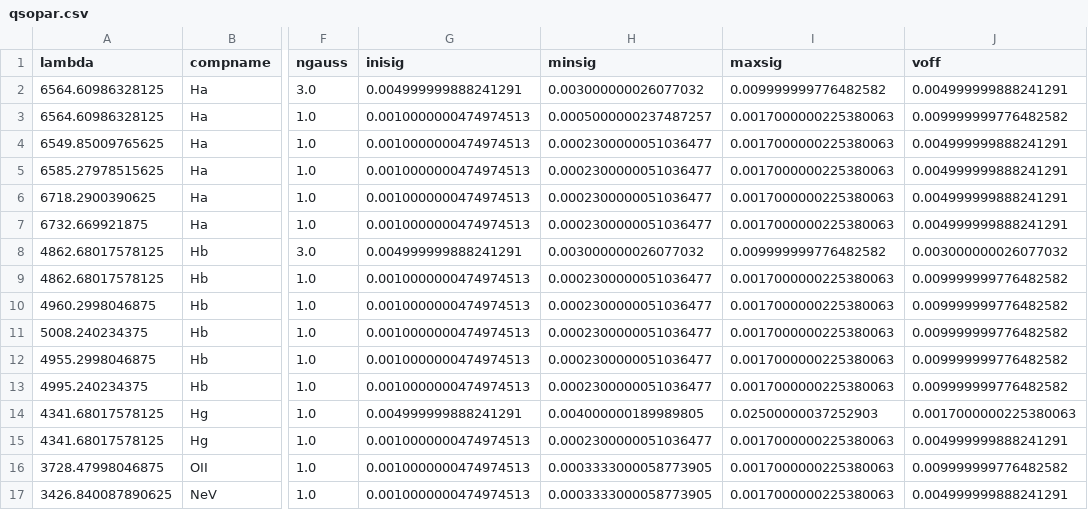
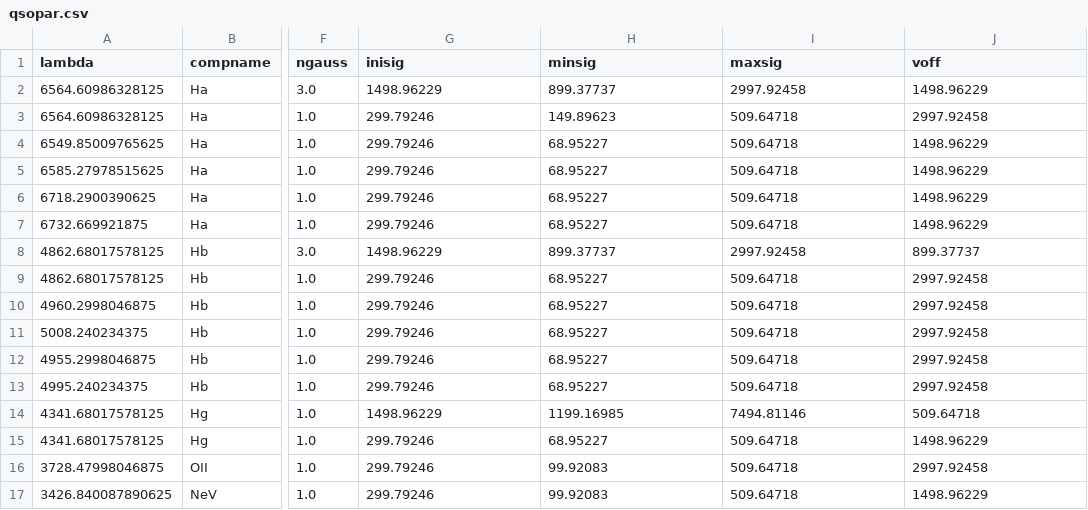
Before and after one commit to rudolffu/qsofitmore, a CSV file: qsofitmore/examples/output/qsopar.csv, drawn as a sheet; only a part is shown, gaps mark what is left out; the diff covers the shown part only; the diff names each change by its address in the sheet, - before the commit and + after, or states it on an @@ line.

Commit message:
Add ln(lambda)->km/s converters for CSV/YAML/FITS; update example parameter CSV/YAML to km/s; add linear-fitting example notebook; document linear mode and env flags in dev_guide.md.
Former-commit-id: 18956012e82d27382c57562f99d7456b2d72a6ce

```diff
--- a/qsofitmore/examples/output/qsopar.csv
+++ b/qsofitmore/examples/output/qsopar.csv
-G2 (inisig): 0.004999999888241291
+G2 (inisig): 1498.96229
-H2 (minsig): 0.003000000026077032
+H2 (minsig): 899.37737
-I2 (maxsig): 0.009999999776482582
+I2 (maxsig): 2997.92458
-J2 (voff): 0.004999999888241291
+J2 (voff): 1498.96229
-G3:G7 (inisig): 0.0010000000474974513
+G3:G7 (inisig): 299.79246
-H3 (minsig): 0.0005000000237487257
+H3 (minsig): 149.89623
-I3:I7 (maxsig): 0.0017000000225380063
+I3:I7 (maxsig): 509.64718
-J3 (voff): 0.009999999776482582
+J3 (voff): 2997.92458
-H4:H7 (minsig): 0.0002300000051036477
+H4:H7 (minsig): 68.95227
-J4:J7 (voff): 0.004999999888241291
+J4:J7 (voff): 1498.96229
-G8 (inisig): 0.004999999888241291
+G8 (inisig): 1498.96229
-H8 (minsig): 0.003000000026077032
+H8 (minsig): 899.37737
-I8 (maxsig): 0.009999999776482582
+I8 (maxsig): 2997.92458
-J8 (voff): 0.003000000026077032
+J8 (voff): 899.37737
-G9:G13 (inisig): 0.0010000000474974513
+G9:G13 (inisig): 299.79246
-H9:H13 (minsig): 0.0002300000051036477
+H9:H13 (minsig): 68.95227
-I9:I13 (maxsig): 0.0017000000225380063
+I9:I13 (maxsig): 509.64718
-J9:J13 (voff): 0.009999999776482582
+J9:J13 (voff): 2997.92458
-G14 (inisig): 0.004999999888241291
+G14 (inisig): 1498.96229
-H14 (minsig): 0.004000000189989805
+H14 (minsig): 1199.16985
-I14 (maxsig): 0.02500000037252903
+I14 (maxsig): 7494.81146
-J14 (voff): 0.0017000000225380063
+J14 (voff): 509.64718
-G15:G17 (inisig): 0.0010000000474974513
+G15:G17 (inisig): 299.79246
-H15 (minsig): 0.0002300000051036477
+H15 (minsig): 68.95227
-I15:I17 (maxsig): 0.0017000000225380063
+I15:I17 (maxsig): 509.64718
-J15 (voff): 0.004999999888241291
+J15 (voff): 1498.96229
-H16:H17 (minsig): 0.0003333000058773905
+H16:H17 (minsig): 99.92083
-J16 (voff): 0.009999999776482582
+J16 (voff): 2997.92458
-J17 (voff): 0.004999999888241291
+J17 (voff): 1498.96229
```
Also changed, not shown: 16 edited cells elsewhere in this file, 4 other files.
